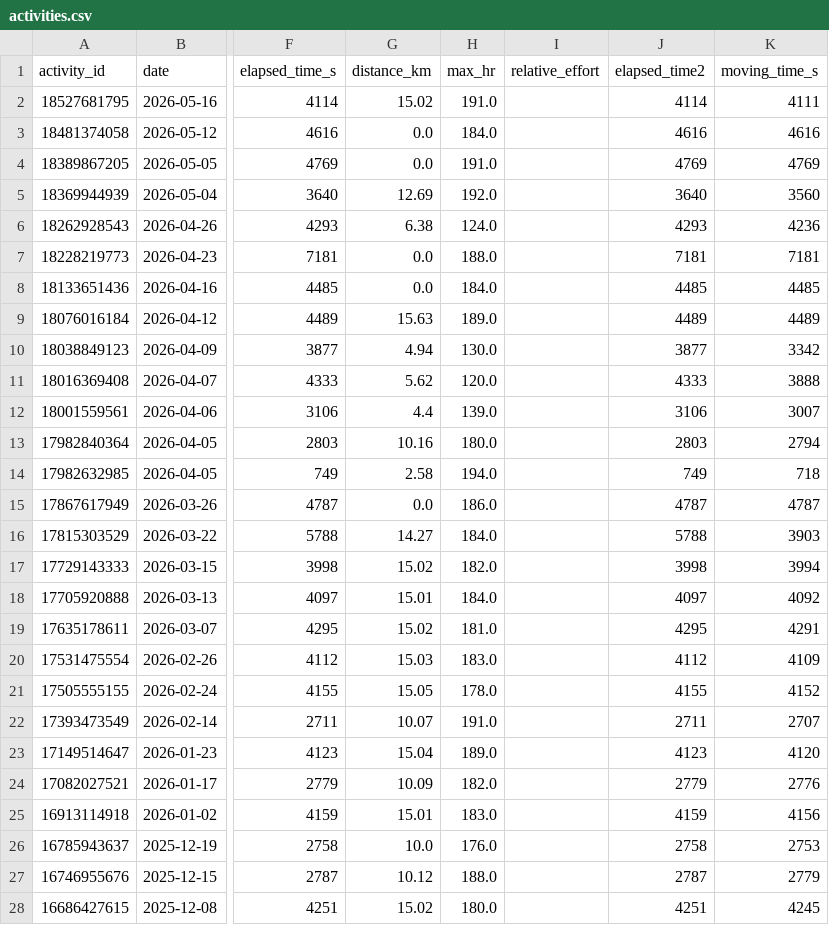
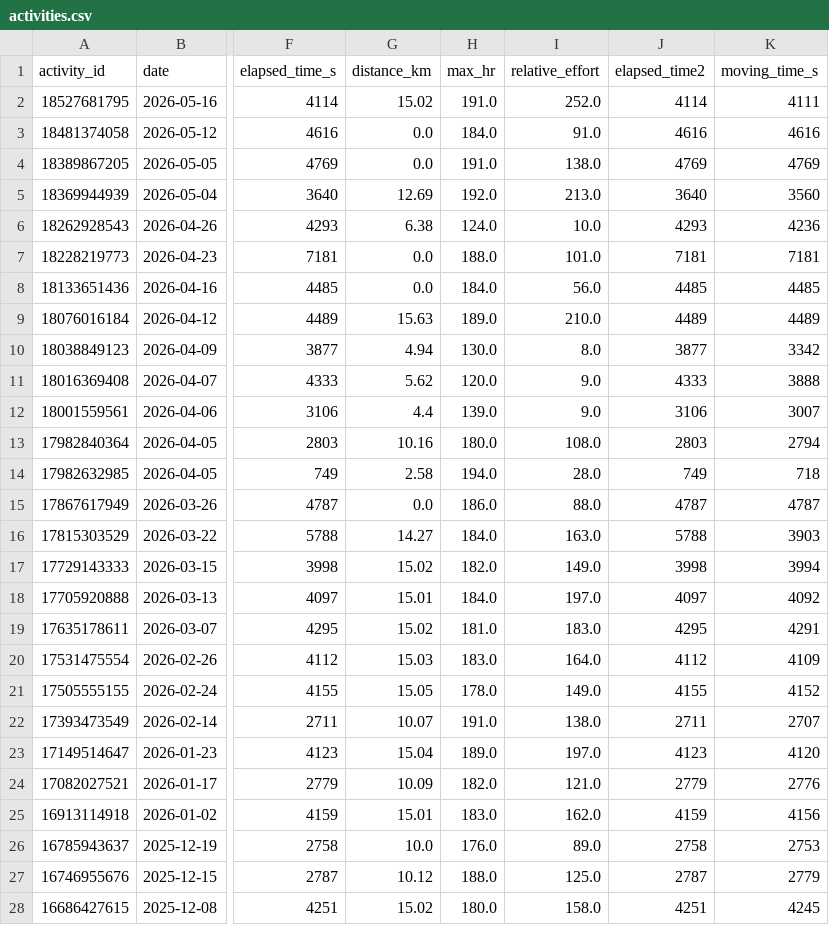
Before and after one commit to siwens77/Strava-Dashboard, a CSV file: activities.csv, drawn as a sheet; only a part is shown, gaps mark what is left out; the diff covers the shown part only; the diff names each change by its address in the sheet, - before the commit and + after, or states it on an @@ line.

Commit message:
Auto-update Strava activities

```diff
--- a/activities.csv
+++ b/activities.csv
-I2 (relative_effort): (empty)
+I2 (relative_effort): 252.0
-I3 (relative_effort): (empty)
+I3 (relative_effort): 91.0
-I4 (relative_effort): (empty)
+I4 (relative_effort): 138.0
-I5 (relative_effort): (empty)
+I5 (relative_effort): 213.0
-I6 (relative_effort): (empty)
+I6 (relative_effort): 10.0
-I7 (relative_effort): (empty)
+I7 (relative_effort): 101.0
-I8 (relative_effort): (empty)
+I8 (relative_effort): 56.0
-I9 (relative_effort): (empty)
+I9 (relative_effort): 210.0
-I10 (relative_effort): (empty)
+I10 (relative_effort): 8.0
-I11:I12 (relative_effort): (empty)
+I11:I12 (relative_effort): 9.0
-I13 (relative_effort): (empty)
+I13 (relative_effort): 108.0
-I14 (relative_effort): (empty)
+I14 (relative_effort): 28.0
-I15 (relative_effort): (empty)
+I15 (relative_effort): 88.0
-I16 (relative_effort): (empty)
+I16 (relative_effort): 163.0
-I17 (relative_effort): (empty)
+I17 (relative_effort): 149.0
-I18 (relative_effort): (empty)
+I18 (relative_effort): 197.0
-I19 (relative_effort): (empty)
+I19 (relative_effort): 183.0
-I20 (relative_effort): (empty)
+I20 (relative_effort): 164.0
-I21 (relative_effort): (empty)
+I21 (relative_effort): 149.0
-I22 (relative_effort): (empty)
+I22 (relative_effort): 138.0
-I23 (relative_effort): (empty)
+I23 (relative_effort): 197.0
-I24 (relative_effort): (empty)
+I24 (relative_effort): 121.0
-I25 (relative_effort): (empty)
+I25 (relative_effort): 162.0
-I26 (relative_effort): (empty)
+I26 (relative_effort): 89.0
-I27 (relative_effort): (empty)
+I27 (relative_effort): 125.0
-I28 (relative_effort): (empty)
+I28 (relative_effort): 158.0
```
Also changed, not shown: 11 edited cells elsewhere in this file.
